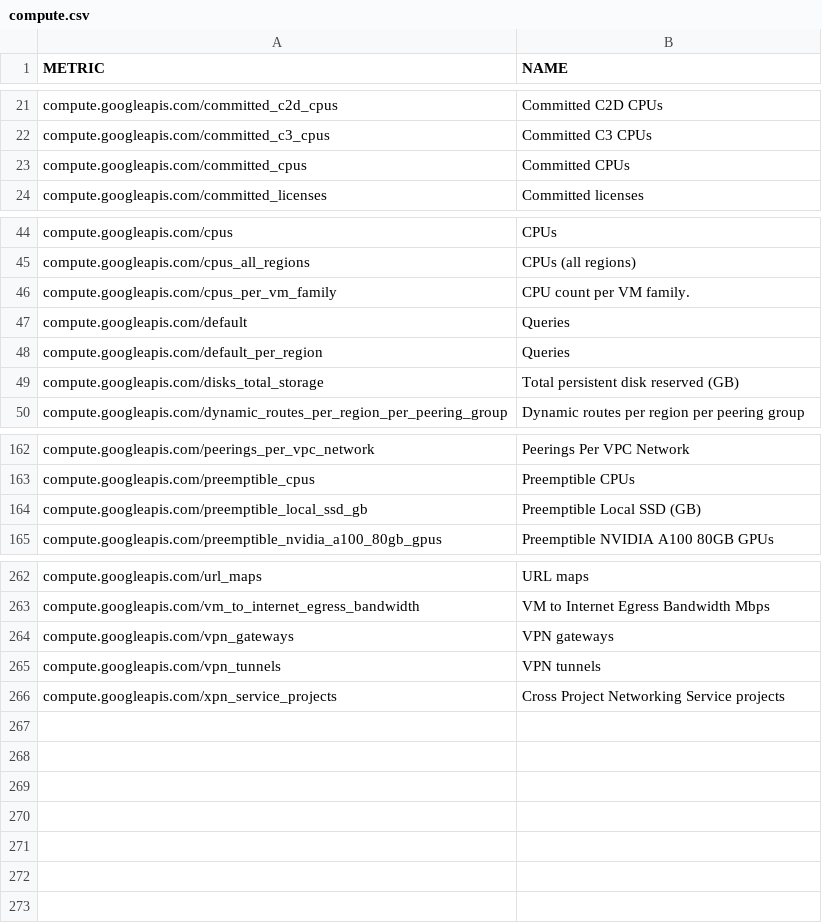
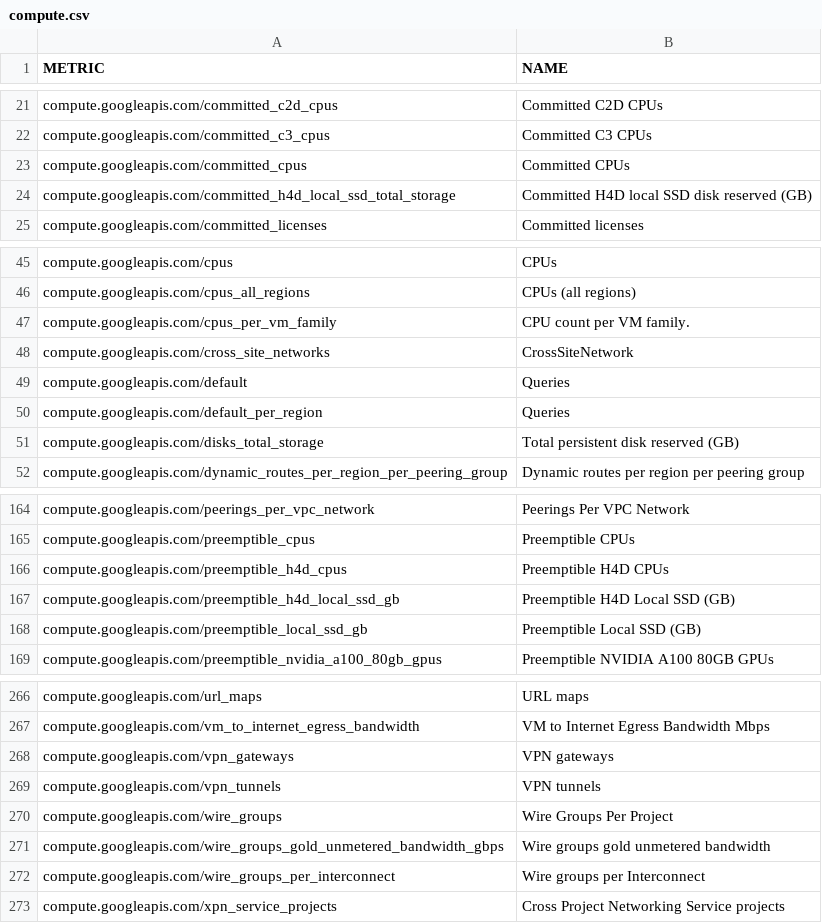
Before and after one commit to Cyclenerd/terraform-google-quota-limits, a CSV file: tools/compute.csv, drawn as a sheet; only a part is shown, gaps mark what is left out; the diff names each change by its address in the sheet, - before the commit and + after, or states it on an @@ line.

```diff
--- a/tools/compute.csv
+++ b/tools/compute.csv
+row 24: compute.googleapis.com/committed_h4d_local_ssd_total_storage | Committed H4D local SSD disk reserved (GB)
+row 48: compute.googleapis.com/cross_site_networks | CrossSiteNetwork
+row 166: compute.googleapis.com/preemptible_h4d_cpus | Preemptible H4D CPUs
+row 167: compute.googleapis.com/preemptible_h4d_local_ssd_gb | Preemptible H4D Local SSD (GB)
+row 270: compute.googleapis.com/wire_groups | Wire Groups Per Project
+row 271: compute.googleapis.com/wire_groups_gold_unmetered_bandwidth_gbps | Wire groups gold unmetered bandwidth
+row 272: compute.googleapis.com/wire_groups_per_interconnect | Wire groups per Interconnect
```
Also changed, not shown: tools/bigquery.csv, tools/storage.csv.
